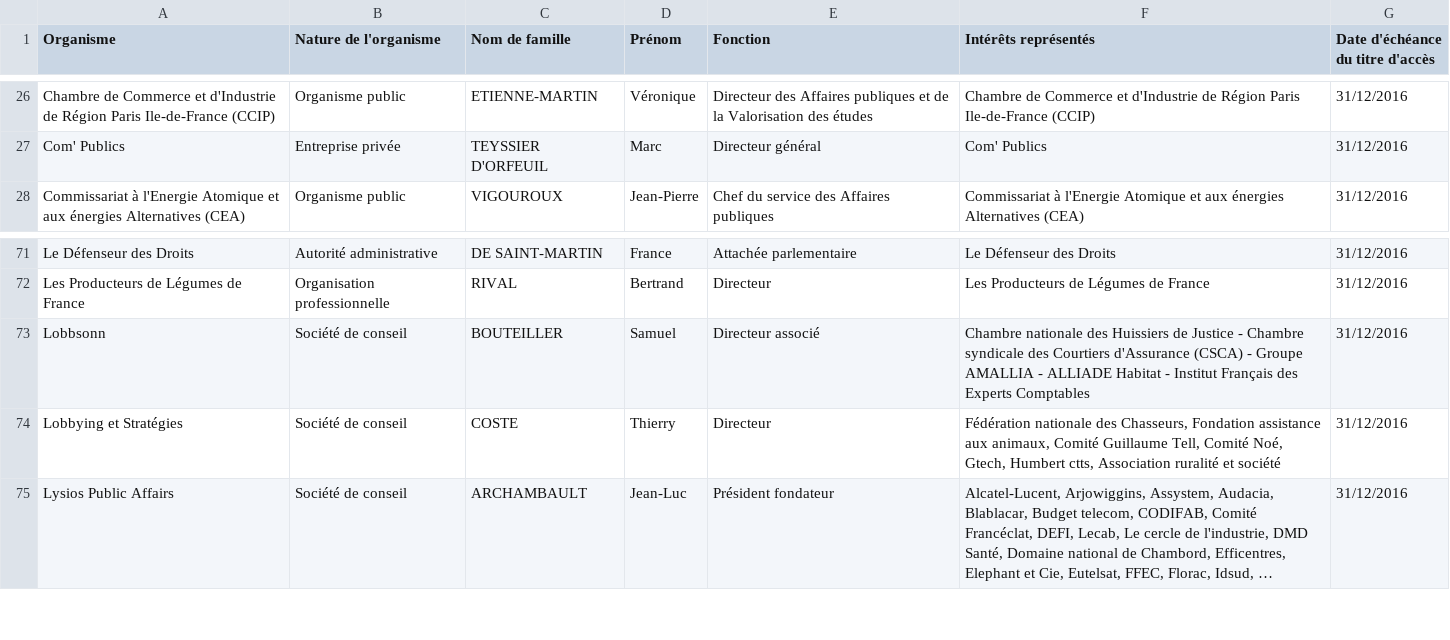
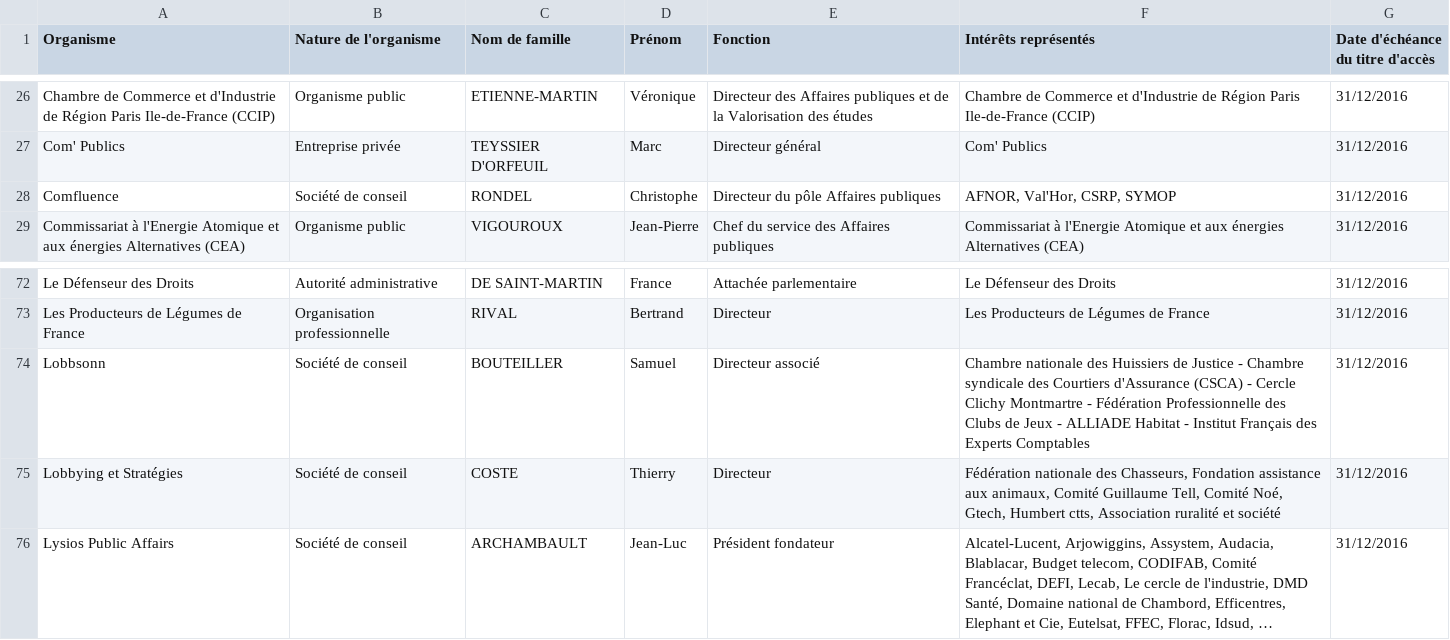
Before and after one commit to regardscitoyens/registres-lobbying, a CSV file: data/registre-lobbying-Senat.csv, drawn as a sheet; only a part is shown, gaps mark what is left out; long unchanged cells end in ….

Commit message:
update registre Sénat

```diff
--- a/data/registre-lobbying-Senat.csv
+++ b/data/registre-lobbying-Senat.csv
@@ -27,2 +27,3 @@ Chambre de Commerce et d'Industrie de Région Paris Ile-de-France (CCIP),Organis
 Com' Publics,Entreprise privée,TEYSSIER D'ORFEUIL,Marc,Directeur général,Com' Publics,31/12/2016
+Comfluence,Société de conseil,RONDEL,Christophe,Directeur du pôle Affaires publiques,"AFNOR, Val'Hor, CSRP, SYMOP",31/12/2016
 Commissariat à l'Energie Atomique et aux énergies Alternatives (CEA),Organisme public,VIGOUROUX,Jean-Pierre,Chef du service des Affaires publiques,Commissariat à l'Energie Atomique et aux énergies Alternatives (CEA),31/12/2016
@@ -72,3 +73,3 @@ Le Défenseur des Droits,Autorité administrative,DE SAINT-MARTIN,France,Attach
 Les Producteurs de Légumes de France,Organisation professionnelle,RIVAL,Bertrand,Directeur,Les Producteurs de Légumes de France,31/12/2016
-Lobbsonn,Société de conseil,BOUTEILLER,Samuel,Directeur associé,Chambre nationale des Huissiers de Justice - Chambre syndicale des Courtiers d'Assurance (CSCA) - Groupe AMALLIA - ALLIADE Habitat - Institut Français des Experts Comptables,31/12/2016
+Lobbsonn,Société de conseil,BOUTEILLER,Samuel,Directeur associé,Chambre nationale des Huissiers de Justice - Chambre syndicale des Courtiers d'Assurance (CSCA) - Cercle Clichy Montmartre - Fédération Professionnelle des Clubs de Jeux - ALLIADE Habitat - Institut Français des Experts Comptables,31/12/2016
 Lobbying et Stratégies,Société de conseil,COSTE,Thierry,Directeur,"Fédération nationale des Chasseurs, Fondation assistance aux animaux, Comité Guillaume Tell, Comité Noé, Gtech, Humbert ctts, Association ruralité et société",31/12/2016
```
